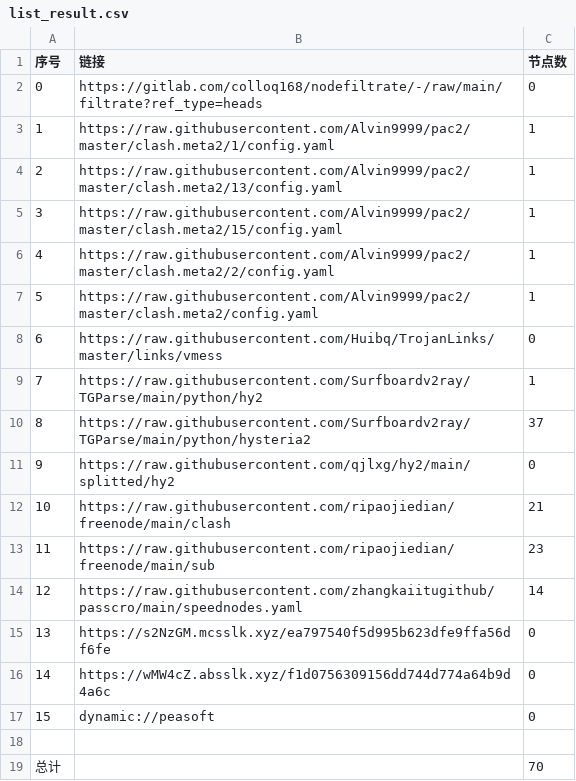
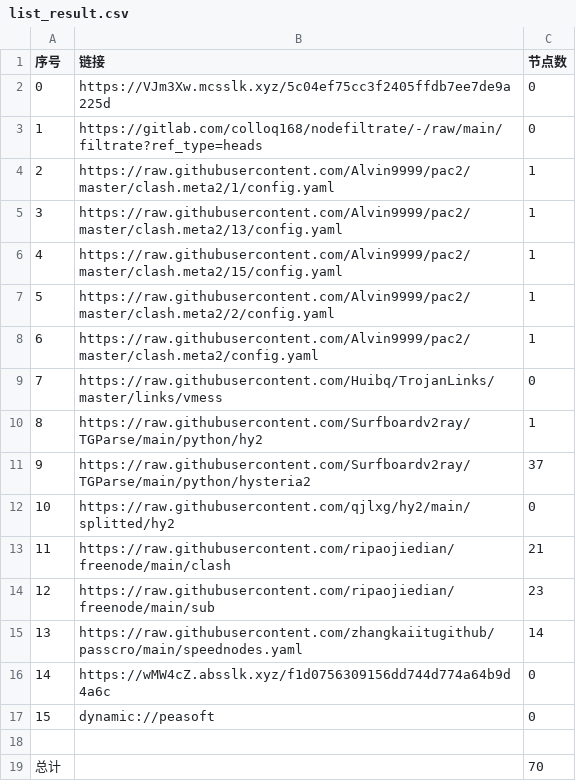
Before and after one commit to ileesen/AutoMergePublicNodes, a CSV file: list_result.csv, drawn as a sheet; removed rows and columns are numbered as before the commit, all else as after; the diff names each change by its address in the sheet, - before the commit and + after, or states it on an @@ line.

```diff
--- a/list_result.csv
+++ b/list_result.csv
+row 2: 0 | https://VJm3Xw.mcsslk.xyz/5c04ef75cc3f2405ffdb7ee7de9a225d | 0
@@ column A (序号) renumbered between rows 3 and 15 @@
-row 15: 13 | https://s2NzGM.mcsslk.xyz/ea797540f5d995b623dfe9ffa56df6fe | 0
```
Also changed, not shown: 20 other files.
